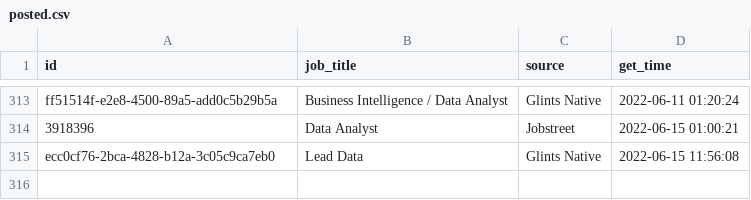
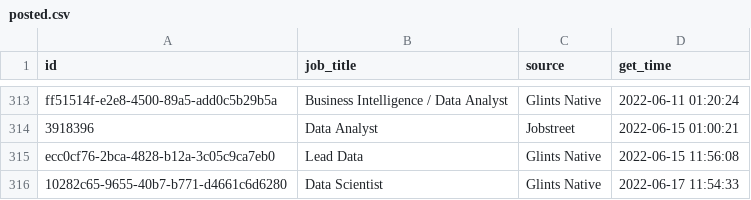
Before and after one commit to akherlan/jobvacancy, a CSV file: output/posted.csv, drawn as a sheet; only a part is shown, gaps mark what is left out.

```diff
--- a/output/posted.csv
+++ b/output/posted.csv
@@ -315 +315,2 @@
 "ecc0cf76-2bca-4828-b12a-3c05c9ca7eb0","Lead Data","Glints Native",2022-06-15 11:56:08
+"10282c65-9655-40b7-b771-d4661c6d6280","Data Scientist","Glints Native",2022-06-17 11:54:33
```
Also changed, not shown: output/audit.csv, output/scraped.csv.
